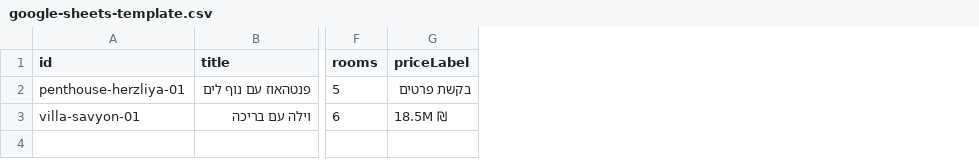
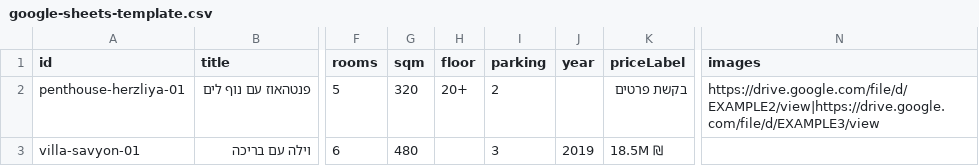
Before and after one commit to dvir17daus-ops/zfr-, a CSV file: data/google-sheets-template.csv, drawn as a sheet; only a part is shown, gaps mark what is left out; the diff names each change by its address in the sheet, - before the commit and + after, or states it on an @@ line.

```diff
--- a/data/google-sheets-template.csv
+++ b/data/google-sheets-template.csv
+column G (sqm), rows 2-3: 320 | 480
+column H (floor), row 2: 20+
+column I (parking), rows 2-3: 2 | 3
+column J (year), row 3: 2019
+column N (images), row 2: https://drive.google.com/file/d/EXAMPLE2/view|https://drive.google.com/file/d/EXAMPLE3/view
```
Also changed, not shown: 7 other files.
